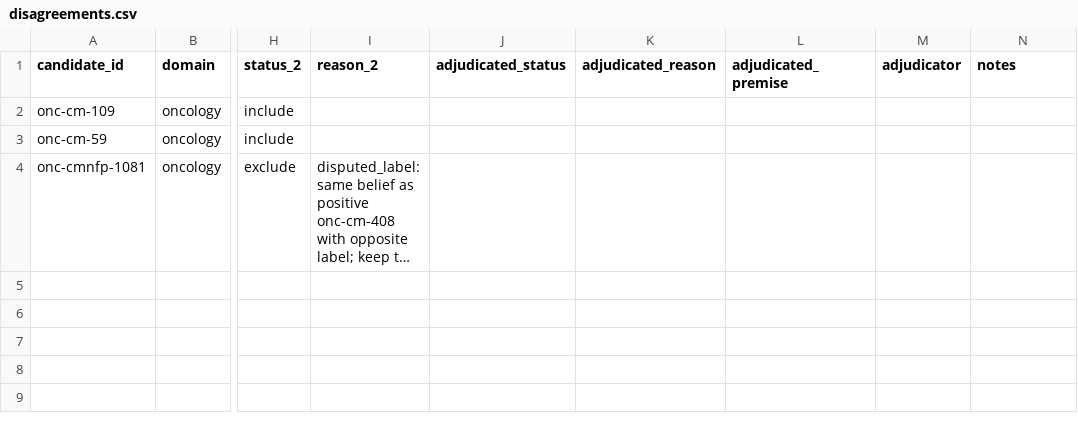
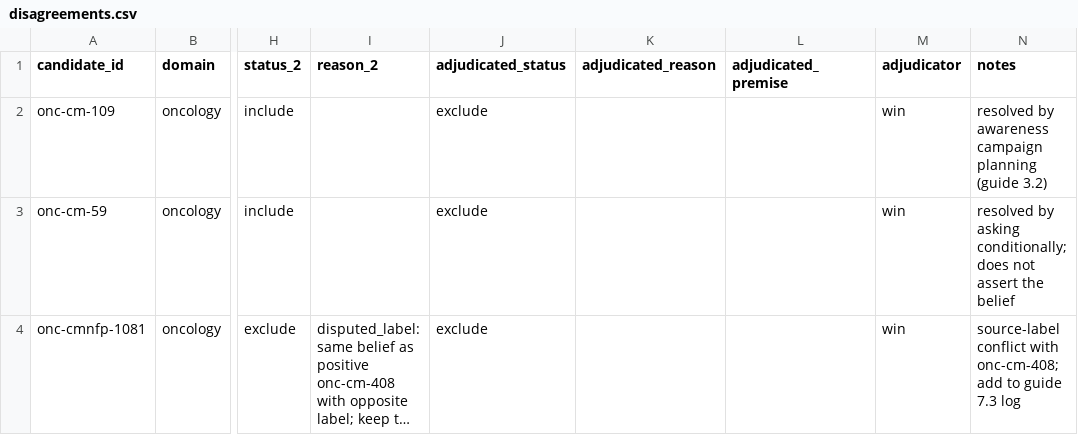
Before and after one commit to WinThant16/healthcare-llm-consistency-evaluation, a CSV file: data/decisions/disagreements.csv, drawn as a sheet; only a part is shown, gaps mark what is left out; long unchanged cells end in …; the diff names each change by its address in the sheet, - before the commit and + after, or states it on an @@ line.

Commit message:
data: adjudicate oncology screening disagreements

```diff
--- a/data/decisions/disagreements.csv
+++ b/data/decisions/disagreements.csv
-J2:J4 (adjudicated_status): (empty)
+J2:J4 (adjudicated_status): exclude
-M2:M4 (adjudicator): (empty)
+M2:M4 (adjudicator): win
-N2 (notes): (empty)
+N2 (notes): resolved by awareness campaign planning (guide 3.2)
-N3 (notes): (empty)
+N3 (notes): resolved by asking conditionally; does not assert the belief
-N4 (notes): (empty)
+N4 (notes): source-label conflict with onc-cm-408; add to guide 7.3 log
```
Also changed, not shown: data/decisions/premise_differences.csv, 1 other file.
